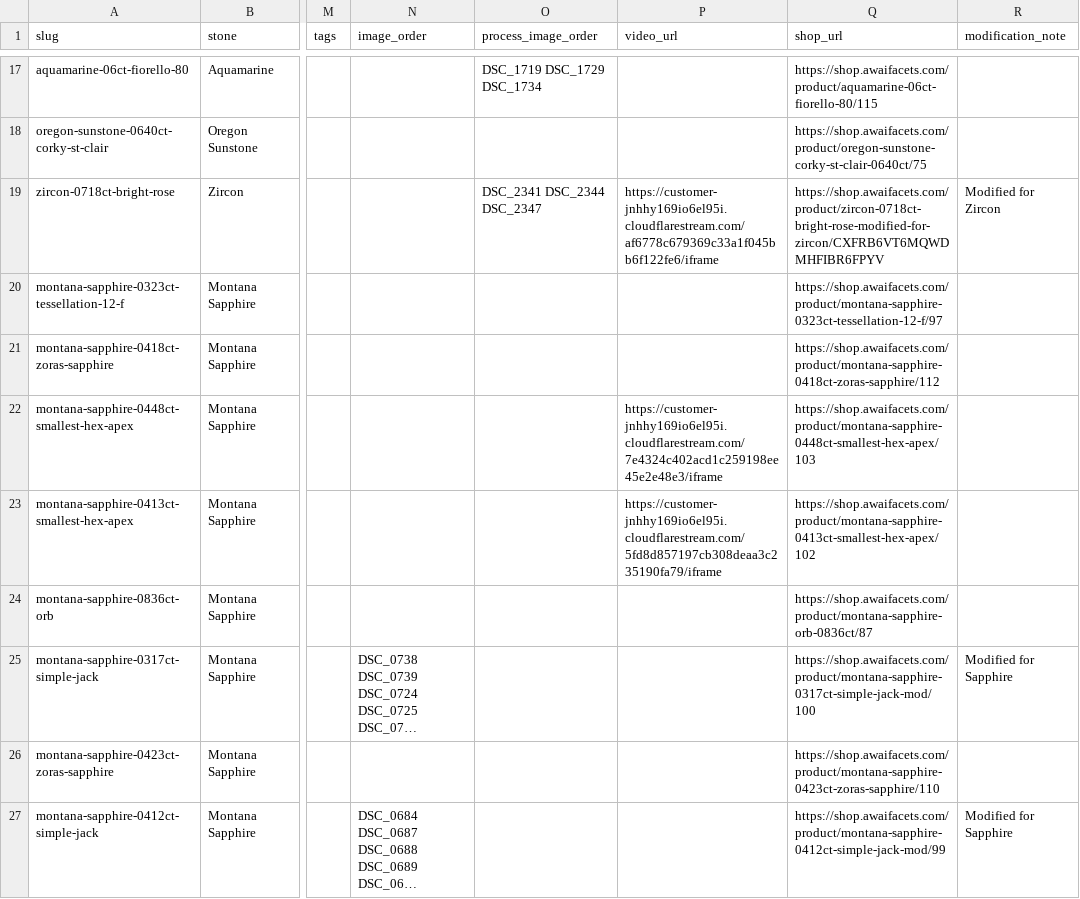
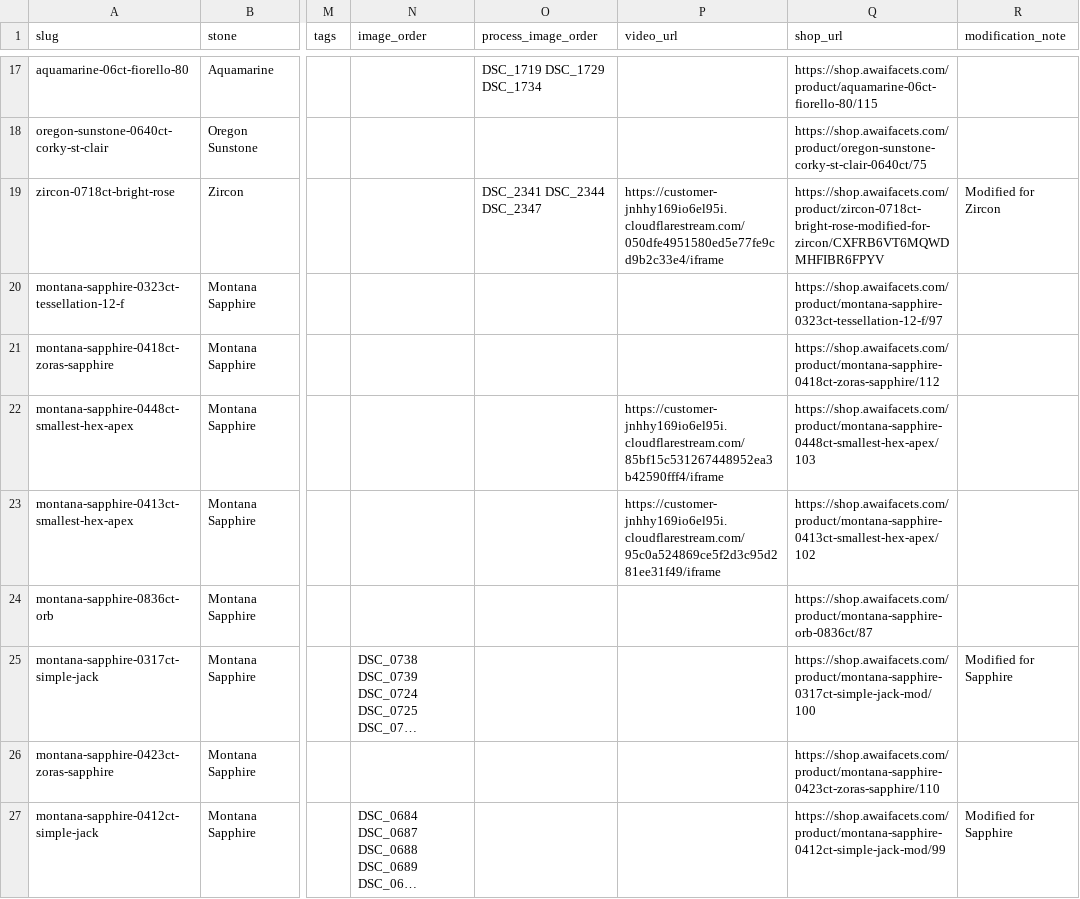
Before and after one commit to raralab-jp/raralabjp-251207, a CSV file: raralabjp/assets/data/items.csv, drawn as a sheet; only a part is shown, gaps mark what is left out; long unchanged cells end in …; the diff covers the shown part only; the diff names each change by its address in the sheet, - before the commit and + after, or states it on an @@ line.

Commit message:
Publish 22 approved regraded product videos

```diff
--- a/raralabjp/assets/data/items.csv
+++ b/raralabjp/assets/data/items.csv
-P19 (video_url): https://customer-jnhhy169io6el95i.cloudflarestream.com/af6778c679369c33a1f045bb6f122fe6/iframe
+P19 (video_url): https://customer-jnhhy169io6el95i.cloudflarestream.com/050dfe4951580ed5e77fe9cd9b2c33e4/iframe
-P22 (video_url): https://customer-jnhhy169io6el95i.cloudflarestream.com/7e4324c402acd1c259198ee45e2e48e3/iframe
+P22 (video_url): https://customer-jnhhy169io6el95i.cloudflarestream.com/85bf15c531267448952ea3b42590fff4/iframe
-P23 (video_url): https://customer-jnhhy169io6el95i.cloudflarestream.com/5fd8d857197cb308deaa3c235190fa79/iframe
+P23 (video_url): https://customer-jnhhy169io6el95i.cloudflarestream.com/95c0a524869ce5f2d3c95d281ee31f49/iframe
```
Also changed, not shown: 19 edited cells elsewhere in this file, raralabjp/site/assets/data/items.csv, 33 other files.
